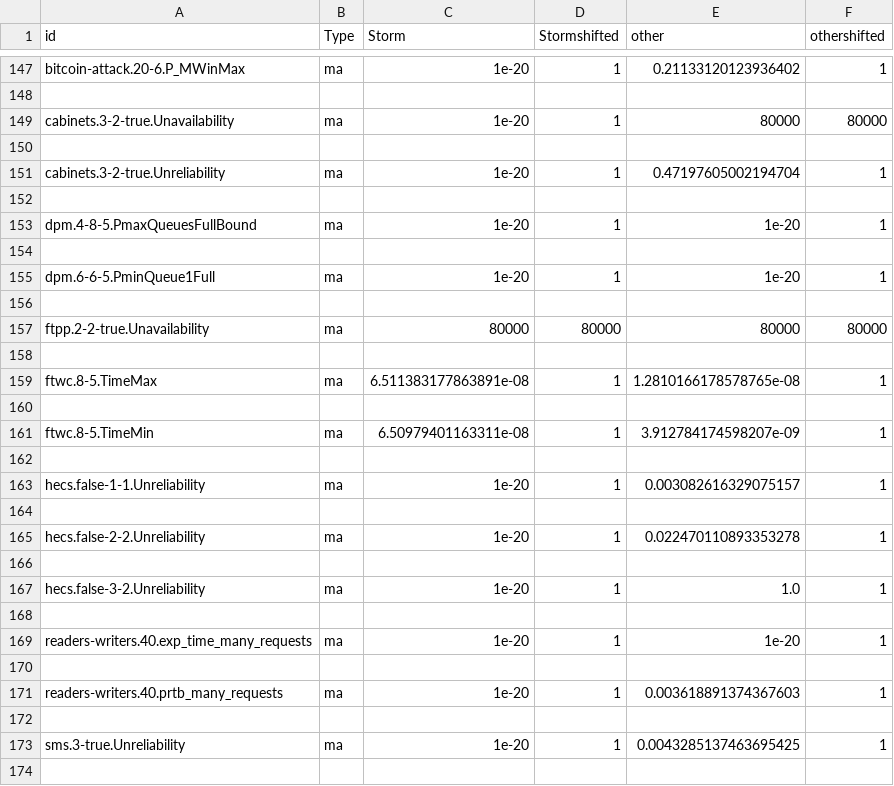
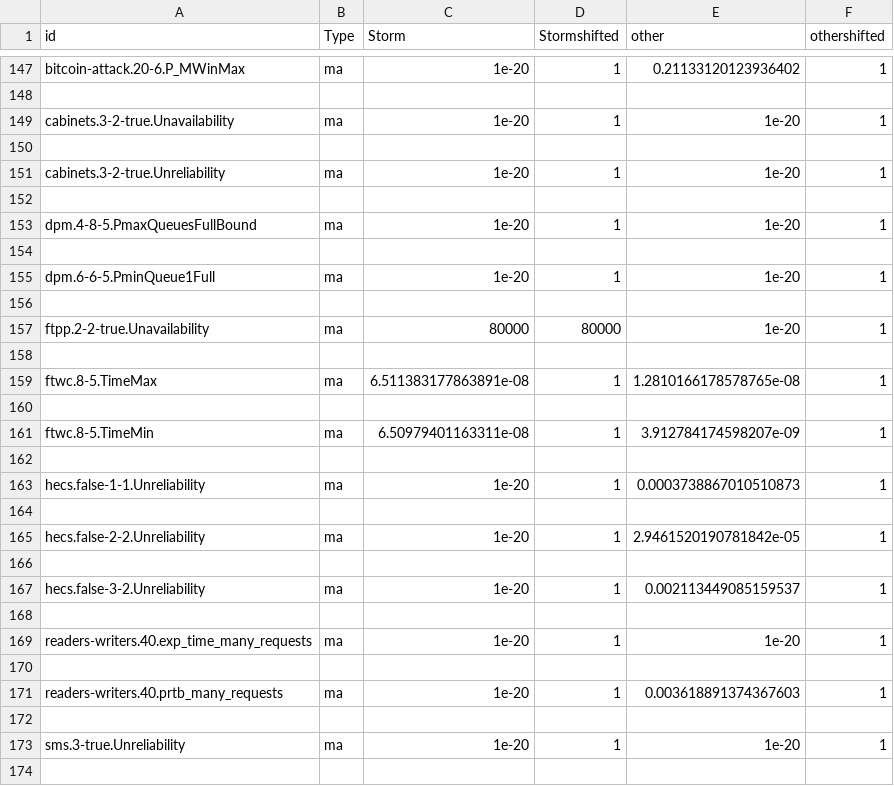
Before and after one commit to MKlauck/qcomp2020, a CSV file: competition/2020/results/plots/often-epsilon-correct-10-min/scatterStorm.csv, drawn as a sheet; only a part is shown, gaps mark what is left out.

```diff
--- a/competition/2020/results/plots/often-epsilon-correct-10-min/scatterStorm.csv
+++ b/competition/2020/results/plots/often-epsilon-correct-10-min/scatterStorm.csv
@@ -148,5 +148,5 @@ bitcoin-attack.20-6.P_MWinMax;ma;1e-20;1;0.21133120123936402;1
 
-cabinets.3-2-true.Unavailability;ma;1e-20;1;80000;80000
+cabinets.3-2-true.Unavailability;ma;1e-20;1;1e-20;1
 
-cabinets.3-2-true.Unreliability;ma;1e-20;1;0.47197605002194704;1
+cabinets.3-2-true.Unreliability;ma;1e-20;1;1e-20;1
 
@@ -156,3 +156,3 @@ dpm.6-6-5.PminQueue1Full;ma;1e-20;1;1e-20;1
 
-ftpp.2-2-true.Unavailability;ma;80000;80000;80000;80000
+ftpp.2-2-true.Unavailability;ma;80000;80000;1e-20;1
 
@@ -162,7 +162,7 @@ ftwc.8-5.TimeMin;ma;6.50979401163311e-08;1;3.912784174598207e-09;1
 
-hecs.false-1-1.Unreliability;ma;1e-20;1;0.003082616329075157;1
+hecs.false-1-1.Unreliability;ma;1e-20;1;0.0003738867010510873;1
 
-hecs.false-2-2.Unreliability;ma;1e-20;1;0.022470110893353278;1
+hecs.false-2-2.Unreliability;ma;1e-20;1;2.9461520190781842e-05;1
 
-hecs.false-3-2.Unreliability;ma;1e-20;1;1.0;1
+hecs.false-3-2.Unreliability;ma;1e-20;1;0.002113449085159537;1
 
@@ -172,3 +172,3 @@ readers-writers.40.prtb_many_requests;ma;1e-20;1;0.003618891374367603;1
 
-sms.3-true.Unreliability;ma;1e-20;1;0.0043285137463695425;1
+sms.3-true.Unreliability;ma;1e-20;1;1e-20;1
 
```
Also changed, not shown: competition/2020/results/plots/often-epsilon-correct-10-min/scatterDFTRES.csv, competition/2020/results/plots/often-epsilon-correct-10-min/scatterspecificDFTRES.csv, 26 other files.
